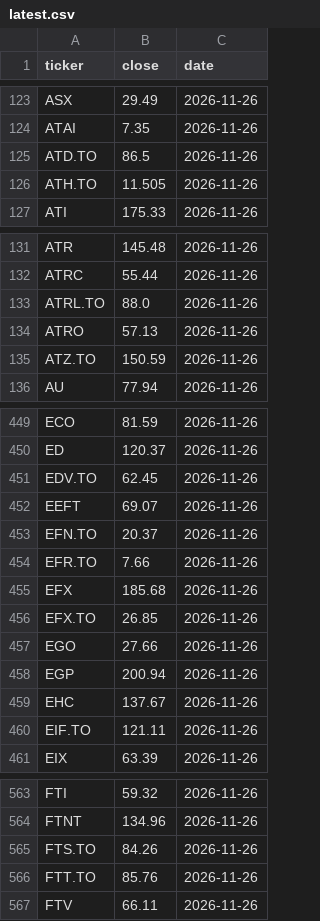
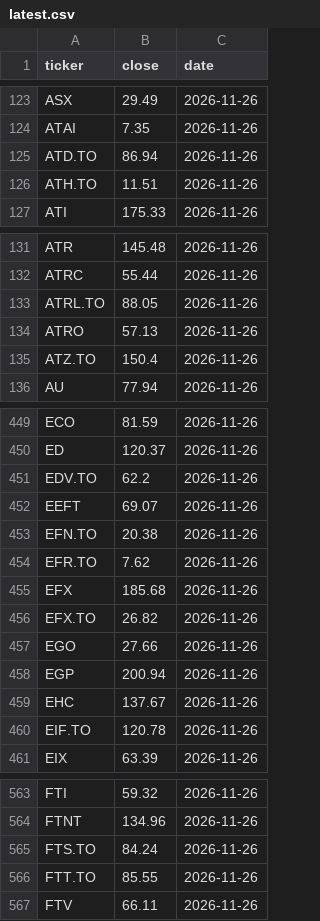
Before and after one commit to idontreallyknow-20/xoxo, a CSV file: data/quotes/latest.csv, drawn as a sheet; only a part is shown, gaps mark what is left out; the diff covers the shown part only.

Commit message:
quotes 2026-11-27T04:29Z

```diff
--- a/data/quotes/latest.csv
+++ b/data/quotes/latest.csv
@@ -124,4 +124,4 @@ ASX,29.49,2026-11-26
 ATAI,7.35,2026-11-26
-ATD.TO,86.5,2026-11-26
-ATH.TO,11.505,2026-11-26
+ATD.TO,86.94,2026-11-26
+ATH.TO,11.51,2026-11-26
 ATI,175.33,2026-11-26
@@ -132,5 +132,5 @@ ATR,145.48,2026-11-26
 ATRC,55.44,2026-11-26
-ATRL.TO,88.0,2026-11-26
+ATRL.TO,88.05,2026-11-26
 ATRO,57.13,2026-11-26
-ATZ.TO,150.59,2026-11-26
+ATZ.TO,150.4,2026-11-26
 AU,77.94,2026-11-26
@@ -450,8 +450,8 @@ ECO,81.59,2026-11-26
 ED,120.37,2026-11-26
-EDV.TO,62.45,2026-11-26
+EDV.TO,62.2,2026-11-26
 EEFT,69.07,2026-11-26
-EFN.TO,20.37,2026-11-26
-EFR.TO,7.66,2026-11-26
+EFN.TO,20.38,2026-11-26
+EFR.TO,7.62,2026-11-26
 EFX,185.68,2026-11-26
-EFX.TO,26.85,2026-11-26
+EFX.TO,26.82,2026-11-26
 EGO,27.66,2026-11-26
@@ -459,3 +459,3 @@ EGP,200.94,2026-11-26
 EHC,137.67,2026-11-26
-EIF.TO,121.11,2026-11-26
+EIF.TO,120.78,2026-11-26
 EIX,63.39,2026-11-26
@@ -564,4 +564,4 @@ FTI,59.32,2026-11-26
 FTNT,134.96,2026-11-26
-FTS.TO,84.26,2026-11-26
-FTT.TO,85.76,2026-11-26
+FTS.TO,84.24,2026-11-26
+FTT.TO,85.55,2026-11-26
 FTV,66.11,2026-11-26
```
Also changed, not shown: 55 edited cells elsewhere in this file, 2 other files.
